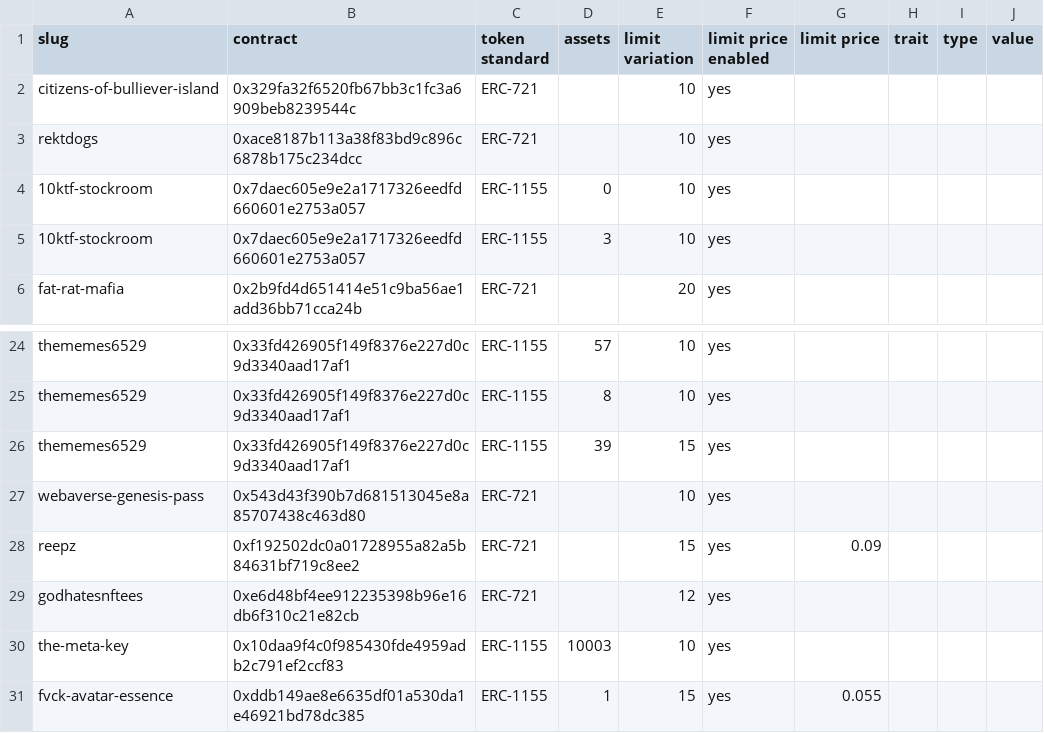
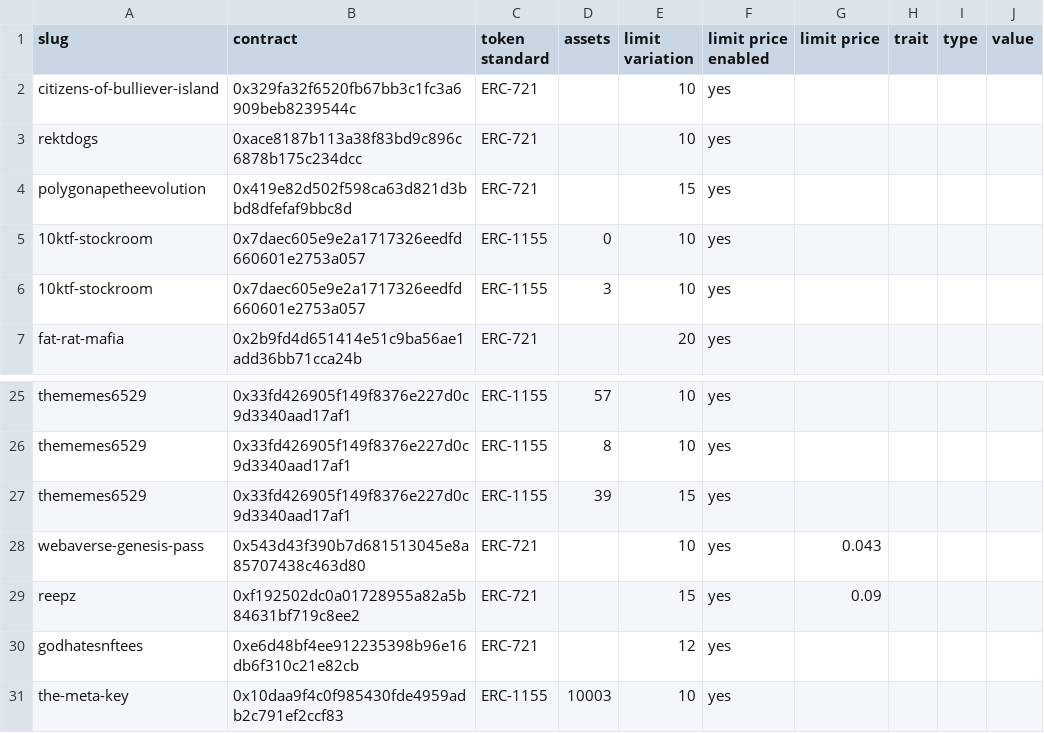
Before and after one commit to johnydev23/Opensea_automated_actions, a CSV file: Collections - Sheet1.csv, drawn as a sheet; only a part is shown, gaps mark what is left out; the shorter side is filled out with more unchanged rows.

Commit message:
Update Collections - Sheet1.csv

```diff
--- a/Collections - Sheet1.csv
+++ b/Collections - Sheet1.csv
@@ -3,2 +3,3 @@ citizens-of-bulliever-island,0x329fa32f6520fb67bb3c1fc3a6909beb8239544c,ERC-721,
 rektdogs,0xace8187b113a38f83bd9c896c6878b175c234dcc,ERC-721,,10,yes,,,,
+polygonapetheevolution,0x419e82d502f598ca63d821d3bbd8dfefaf9bbc8d,ERC-721,,15,yes,,,,
 10ktf-stockroom,0x7daec605e9e2a1717326eedfd660601e2753a057,ERC-1155,0,10,yes,,,,
@@ -26,3 +27,3 @@ thememes6529,0x33fd426905f149f8376e227d0c9d3340aad17af1,ERC-1155,8,10,yes,,,,
 thememes6529,0x33fd426905f149f8376e227d0c9d3340aad17af1,ERC-1155,39,15,yes,,,,
-webaverse-genesis-pass,0x543d43f390b7d681513045e8a85707438c463d80,ERC-721,,10,yes,,,,
+webaverse-genesis-pass,0x543d43f390b7d681513045e8a85707438c463d80,ERC-721,,10,yes,0.043,,,
 reepz,0xf192502dc0a01728955a82a5b84631bf719c8ee2,ERC-721,,15,yes,0.09,,,
```
